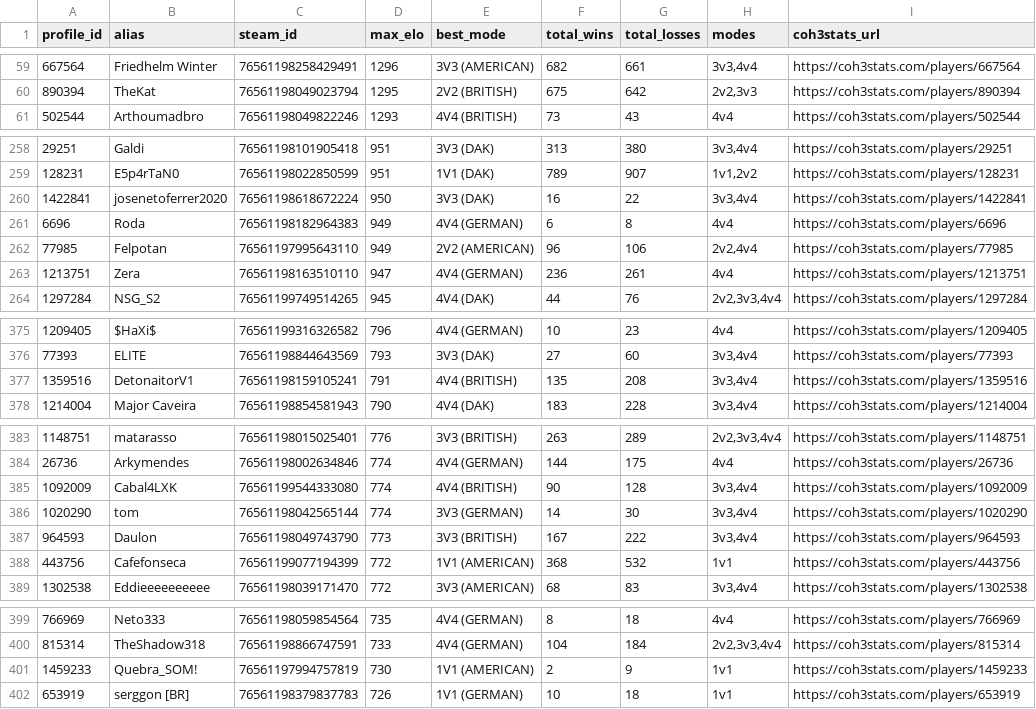
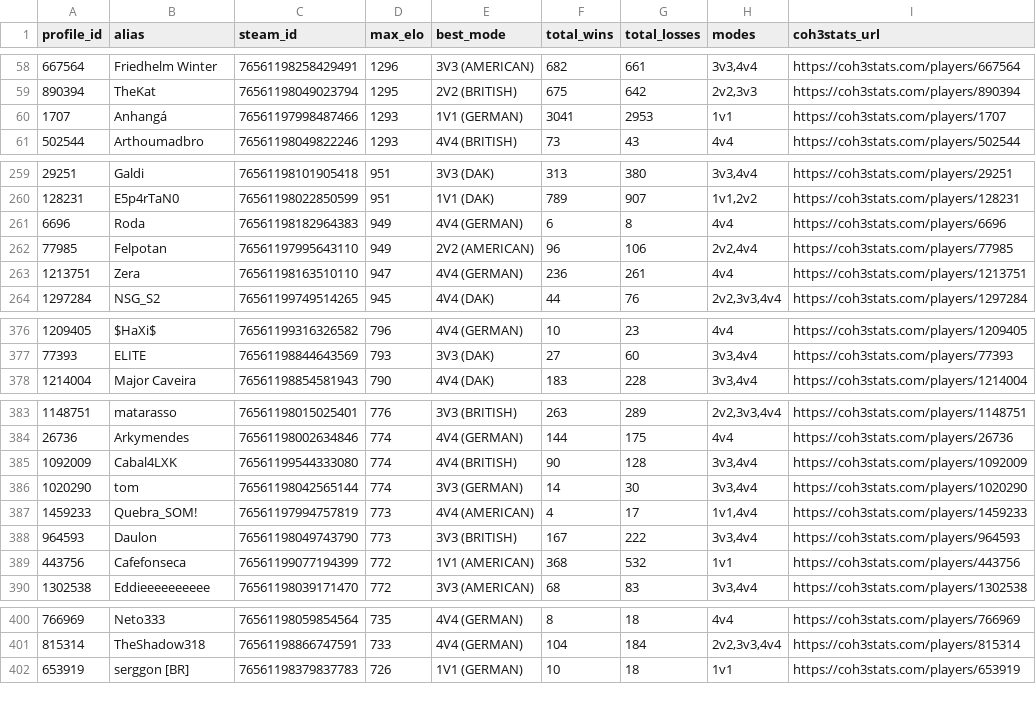
Before and after one commit to nigosky/coh3-br-tracker, a CSV file: jogadores_br_steam.csv, drawn as a sheet; only a part is shown, gaps mark what is left out; removed rows and columns are numbered as before the commit, all else as after; the diff covers the shown part only; the diff names each change by its address in the sheet, - before the commit and + after, or states it on an @@ line.

```diff
--- a/jogadores_br_steam.csv
+++ b/jogadores_br_steam.csv
+row 60: 1707 | Anhangá | 76561197998487466 | 1293 | 1V1 (GERMAN) | 3041 | 2953 | 1v1 | https://coh3stats.com/players/1707
-row 260: 1422841 | josenetoferrer2020 | 76561198618672224 | 950 | 3V3 (DAK) | 16 | 22 | 3v3,4v4 | https://coh3stats.com/players/1422841
-row 377: 1359516 | DetonaitorV1 | 76561198159105241 | 791 | 4V4 (BRITISH) | 135 | 208 | 3v3,4v4 | https://coh3stats.com/players/1359516
+row 387: 1459233 | Quebra_SOM! | 76561197994757819 | 773 | 4V4 (AMERICAN) | 4 | 17 | 1v1,4v4 | https://coh3stats.com/players/1459233
-row 401: 1459233 | Quebra_SOM! | 76561197994757819 | 730 | 1V1 (AMERICAN) | 2 | 9 | 1v1 | https://coh3stats.com/players/1459233
```
Also changed, not shown: 4 added rows, 3 removed rows and 12 edited cells elsewhere in this file, top20_br_por_modo.csv, 4 other files.
